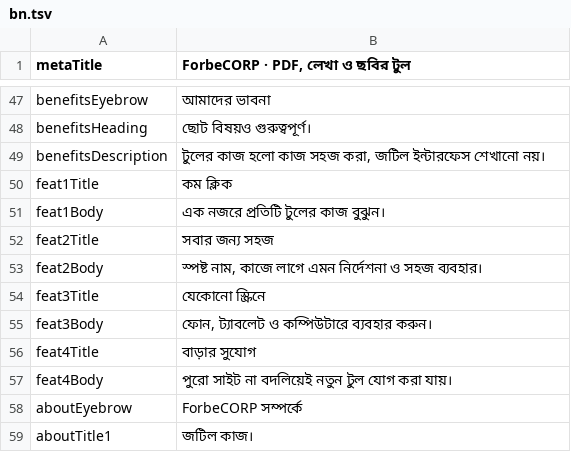
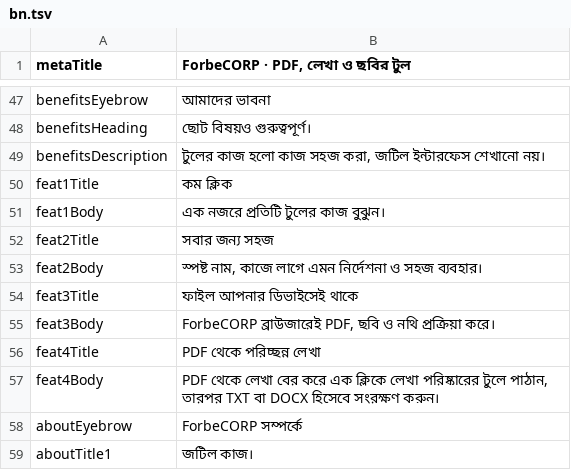
Before and after one commit to work-forbeloved/ForbeCORP, a TSV file: locales/bn.tsv, drawn as a sheet; only a part is shown, gaps mark what is left out.

```diff
--- a/locales/bn.tsv
+++ b/locales/bn.tsv
@@ -53,6 +53,6 @@ feat2Title	সবার জন্য সহজ
 feat2Body	স্পষ্ট নাম, কাজে লাগে এমন নির্দেশনা ও সহজ ব্যবহার।
-feat3Title	যেকোনো স্ক্রিনে
-feat3Body	ফোন, ট্যাবলেট ও কম্পিউটারে ব্যবহার করুন।
-feat4Title	বাড়ার সুযোগ
-feat4Body	পুরো সাইট না বদলিয়েই নতুন টুল যোগ করা যায়।
+feat3Title	ফাইল আপনার ডিভাইসেই থাকে
+feat3Body	ForbeCORP ব্রাউজারেই PDF, ছবি ও নথি প্রক্রিয়া করে।
+feat4Title	PDF থেকে পরিচ্ছন্ন লেখা
+feat4Body	PDF থেকে লেখা বের করে এক ক্লিকে লেখা পরিষ্কারের টুলে পাঠান, তারপর TXT বা DOCX হিসেবে সংরক্ষণ করুন।
 aboutEyebrow	ForbeCORP সম্পর্কে
```
Also changed, not shown: locales/ar.tsv, locales/en.tsv, 12 other files.
